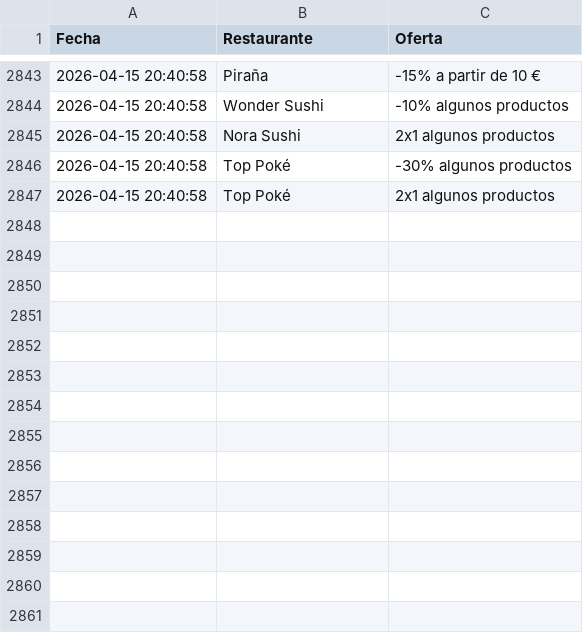
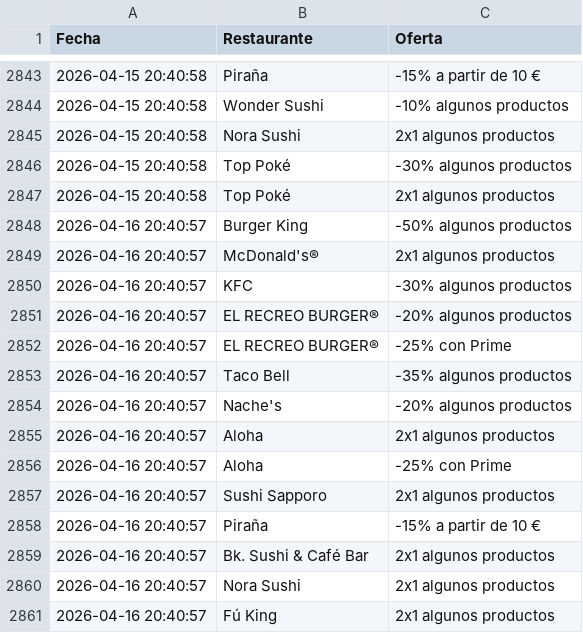
Before and after one commit to adripalenzuela/glovo-scraper, a CSV file: historial_ofertas.csv, drawn as a sheet; only a part is shown, gaps mark what is left out.

Commit message:
Actualización diaria de ofertas

```diff
--- a/historial_ofertas.csv
+++ b/historial_ofertas.csv
@@ -2847 +2847,15 @@ Fecha,Restaurante,Oferta
 2026-04-15 20:40:58,Top Poké,2x1 algunos productos
+2026-04-16 20:40:57,Burger King,-50% algunos productos
+2026-04-16 20:40:57,McDonald's®,2x1 algunos productos
+2026-04-16 20:40:57,KFC,-30% algunos productos
+2026-04-16 20:40:57,EL RECREO BURGER®,-20% algunos productos
+2026-04-16 20:40:57,EL RECREO BURGER®,-25% con Prime
+2026-04-16 20:40:57,Taco Bell,-35% algunos productos
+2026-04-16 20:40:57,Nache's,-20% algunos productos
+2026-04-16 20:40:57,Aloha,2x1 algunos productos
+2026-04-16 20:40:57,Aloha,-25% con Prime
+2026-04-16 20:40:57,Sushi Sapporo,2x1 algunos productos
+2026-04-16 20:40:57,Piraña,-15% a partir de 10 €
+2026-04-16 20:40:57,Bk. Sushi & Café Bar,2x1 algunos productos
+2026-04-16 20:40:57,Nora Sushi,2x1 algunos productos
+2026-04-16 20:40:57,Fú King,2x1 algunos productos
```
